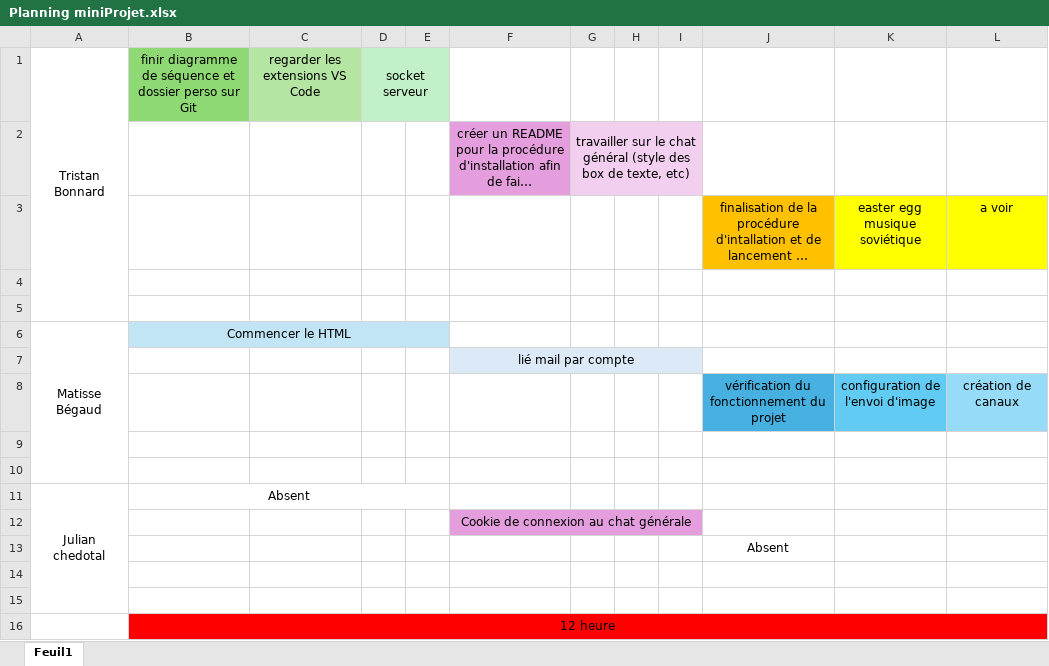
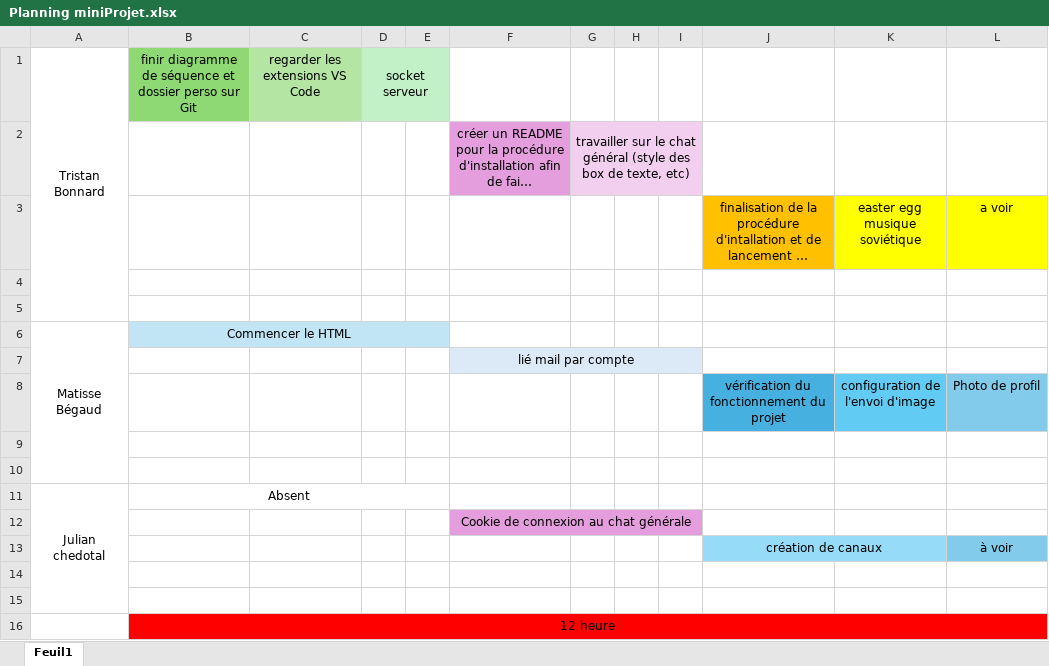
Before and after one commit to bonnardtristan26/mini_projet2, an Excel workbook: Plannification/Planning miniProjet.xlsx, sheet Feuil1, drawn as a sheet; long unchanged cells end in …; values as stored, in another font and other column widths than the file's, no borders; removed rows and columns are numbered as before the commit, all else as after; the diff names each change by its address in the sheet, - before the commit and + after, or states it on an @@ line.

Commit message:
ajout plannification

```diff
--- a/Plannification/Planning miniProjet.xlsx (sheet Feuil1)
+++ b/Plannification/Planning miniProjet.xlsx (sheet Feuil1)
-L8: création de canaux
+L8: Photo de profil
-row 13:  |  |  |  |  |  |  |  |  | Absent
+row 13:  |  |  |  |  |  |  |  |  | création de canaux |  | à voir
```
Also changed, not shown: 1 other file.
